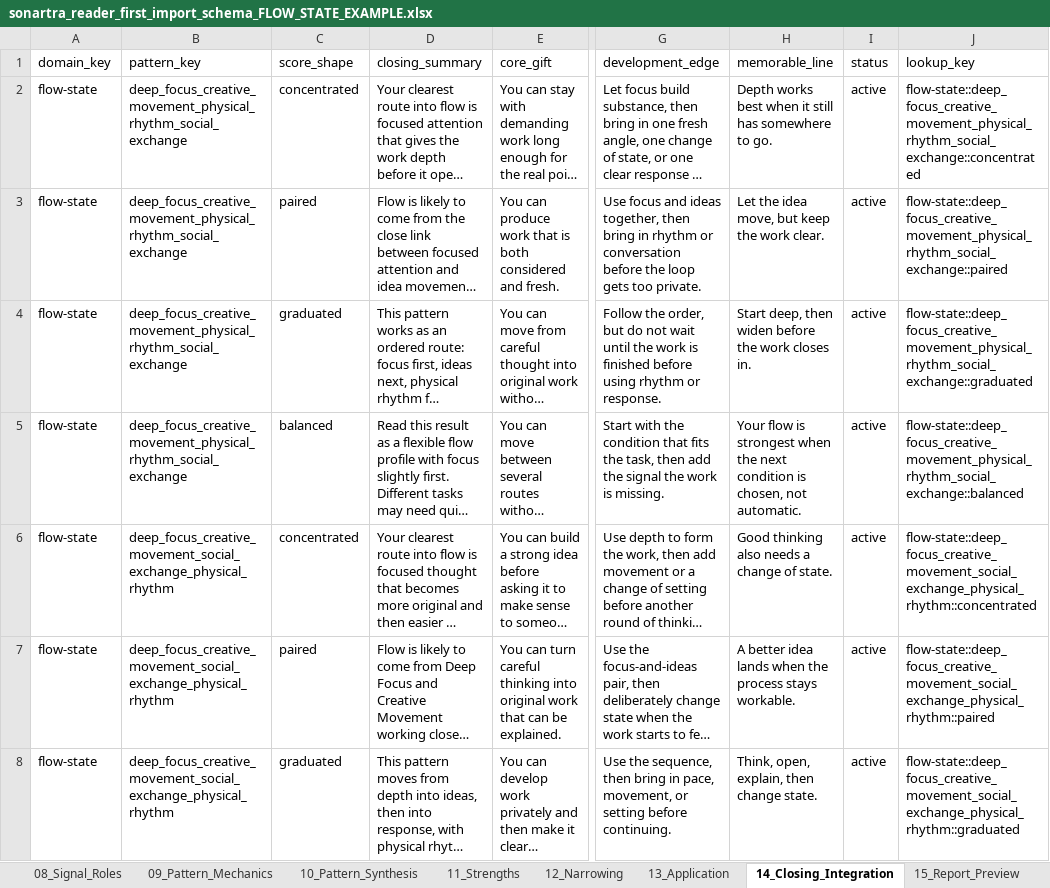
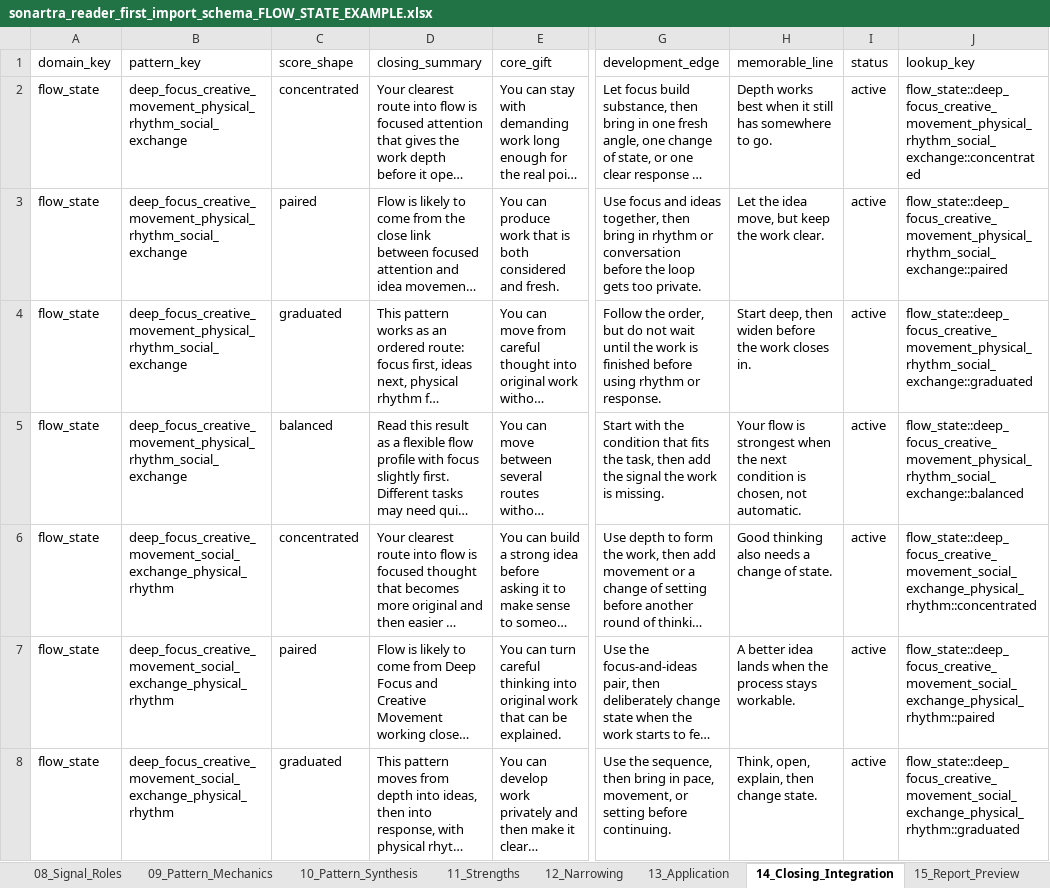
Before and after one commit to markdunnuk-beep/Sonartra, an Excel workbook: content/assessment-packages/flow-state/sonartra_reader_first_import_schema_FLOW_STATE_EXAMPLE.xlsx, sheet 14_Closing_Integration, drawn as a sheet; only a part is shown, gaps mark what is left out; long unchanged cells end in …; values as stored, in another font and other column widths than the file's, no borders; the diff covers the shown part only; the diff names each change by its address in the sheet, - before the commit and + after, or states it on an @@ line.

Commit message:
Compile Flow State ranked-pattern package

```diff
--- a/content/assessment-packages/flow-state/sonartra_reader_first_import_schema_FLOW_STATE_EXAMPLE.xlsx (sheet 14_Closing_Integration)
+++ b/content/assessment-packages/flow-state/sonartra_reader_first_import_schema_FLOW_STATE_EXAMPLE.xlsx (sheet 14_Closing_Integration)
-A2:A8 (domain_key): flow-state
+A2:A8 (domain_key): flow_state
-J2 (lookup_key): flow-state::deep_focus_creative_movement_physical_rhythm_social_exchange::concentrated
+J2 (lookup_key): flow_state::deep_focus_creative_movement_physical_rhythm_social_exchange::concentrated
-J3 (lookup_key): flow-state::deep_focus_creative_movement_physical_rhythm_social_exchange::paired
+J3 (lookup_key): flow_state::deep_focus_creative_movement_physical_rhythm_social_exchange::paired
-J4 (lookup_key): flow-state::deep_focus_creative_movement_physical_rhythm_social_exchange::graduated
+J4 (lookup_key): flow_state::deep_focus_creative_movement_physical_rhythm_social_exchange::graduated
-J5 (lookup_key): flow-state::deep_focus_creative_movement_physical_rhythm_social_exchange::balanced
+J5 (lookup_key): flow_state::deep_focus_creative_movement_physical_rhythm_social_exchange::balanced
-J6 (lookup_key): flow-state::deep_focus_creative_movement_social_exchange_physical_rhythm::concentrated
+J6 (lookup_key): flow_state::deep_focus_creative_movement_social_exchange_physical_rhythm::concentrated
-J7 (lookup_key): flow-state::deep_focus_creative_movement_social_exchange_physical_rhythm::paired
+J7 (lookup_key): flow_state::deep_focus_creative_movement_social_exchange_physical_rhythm::paired
-J8 (lookup_key): flow-state::deep_focus_creative_movement_social_exchange_physical_rhythm::graduated
+J8 (lookup_key): flow_state::deep_focus_creative_movement_social_exchange_physical_rhythm::graduated
```
Also changed, not shown: 178 edited cells elsewhere in this sheet, sheet 03_Options, sheet 04_Option_Weights, sheet 07_Recognition, sheet 09_Pattern_Mechanics, sheet 10_Pattern_Synthesis, sheet 06_Orientation, 10 more sheets, other sheet tabs, 56 other files.
